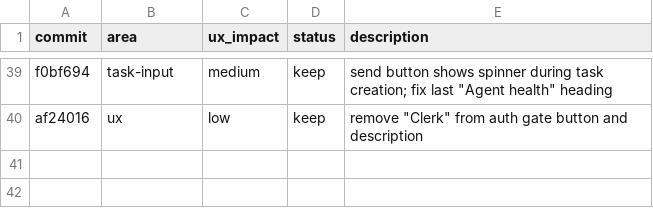
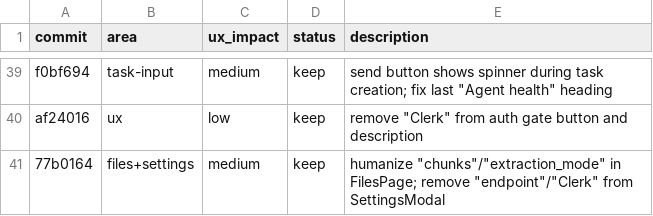
Before and after one commit to nairsh/orchestrator-frontend, a TSV file: improvements.tsv, drawn as a sheet; only a part is shown, gaps mark what is left out; the diff names each change by its address in the sheet, - before the commit and + after, or states it on an @@ line.

```diff
--- a/improvements.tsv
+++ b/improvements.tsv
+row 41: 77b0164 | files+settings | medium | keep | humanize "chunks"/"extraction_mode" in FilesPage; remove "endpoint"/"Clerk" from SettingsModal
```
Also changed, not shown: 1 other file.
